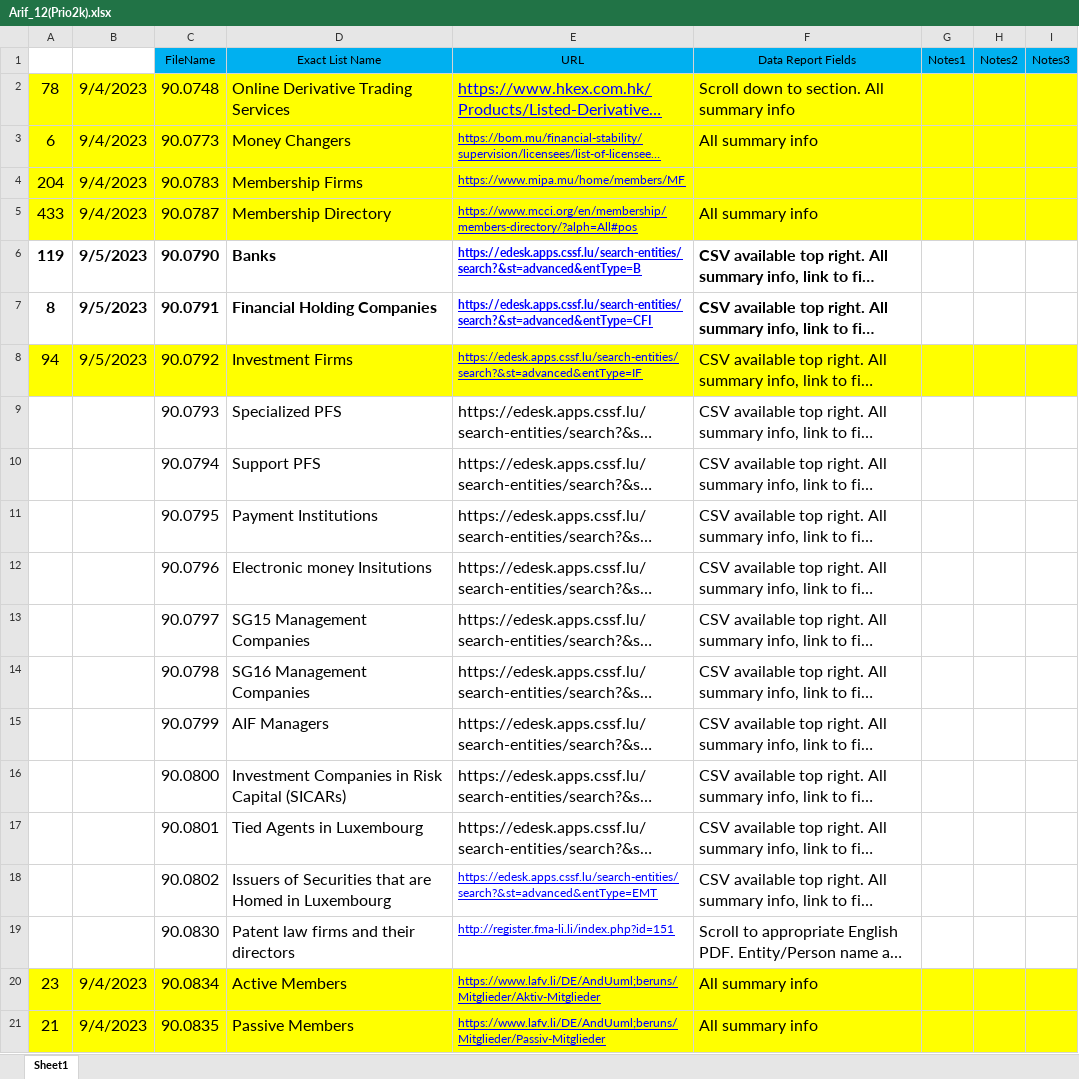
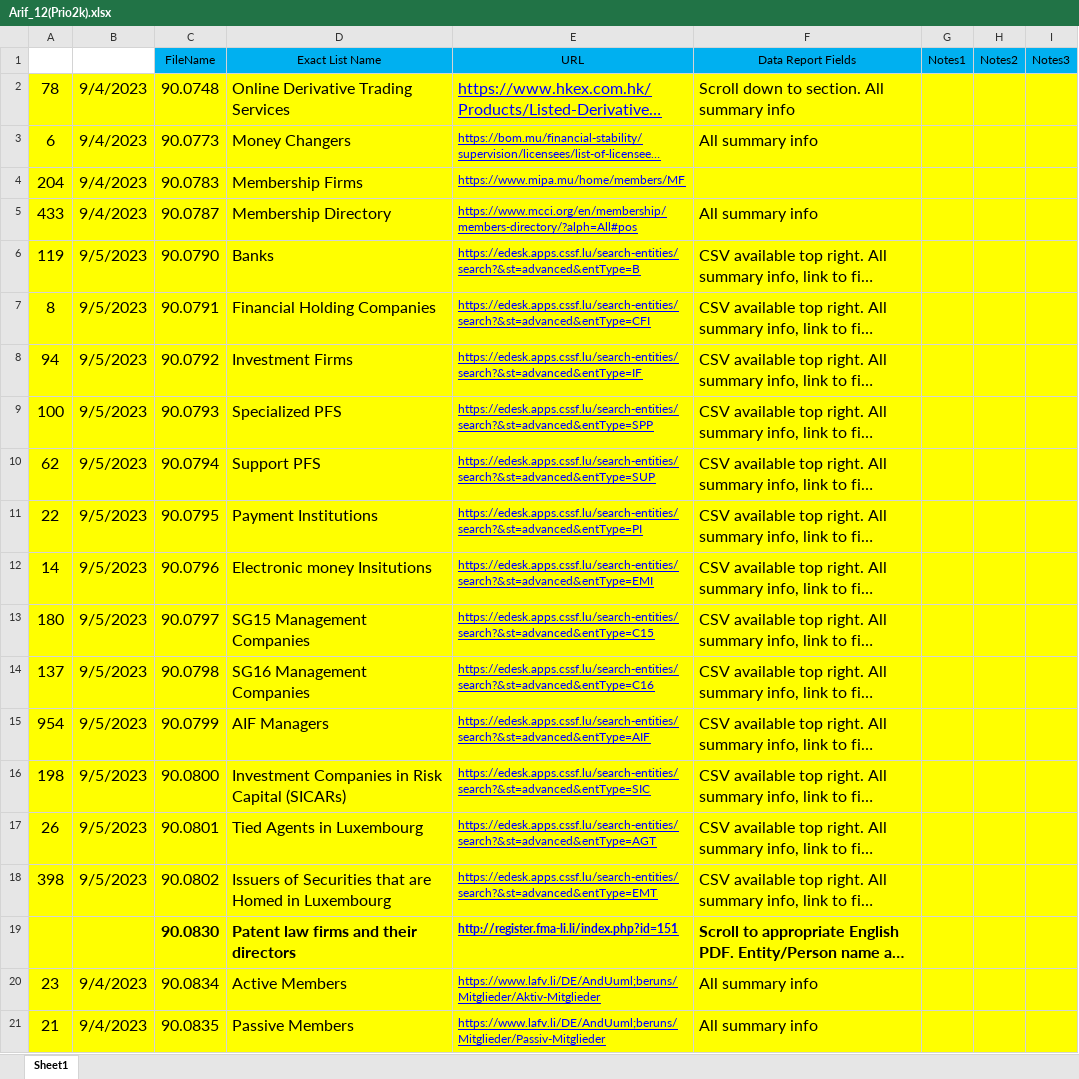
Before and after one commit to ariffadhillah/Scraping-various-sites, an Excel workbook: Arif_12(Prio2k)/Arif_12(Prio2k).xlsx, sheet Sheet1, drawn as a sheet; long unchanged cells end in …; values as stored, in another font and other column widths than the file's, no borders; the diff names each change by its address in the sheet, - before the commit and + after, or states it on an @@ line.

Commit message:
succes task Arif_12(Prio2k) filename 90.0802

```diff
--- a/Arif_12(Prio2k)/Arif_12(Prio2k).xlsx (sheet Sheet1)
+++ b/Arif_12(Prio2k)/Arif_12(Prio2k).xlsx (sheet Sheet1)
-A6:I7 fill: none
+A6:I7 fill: #FFFF00
-A6:F7 bold: on
+A6:F7 bold: off
-A9: (empty)
+A9: 100
-A9:I19 fill: none
+A9:I19 fill: #FFFF00
-B9:B18: (empty)
+B9:B18: 9/5/2023
@@ E9:E17 underline: off → on, text colour: black → #0000FF, text size: smaller @@
-A10: (empty)
+A10: 62
-A11: (empty)
+A11: 22
-A12: (empty)
+A12: 14
-A13: (empty)
+A13: 180
-A14: (empty)
+A14: 137
-A15: (empty)
+A15: 954
-A16: (empty)
+A16: 198
-A17: (empty)
+A17: 26
-A18: (empty)
+A18: 398
-C19:F19 bold: off
+C19:F19 bold: on
```
Also changed, not shown: 13 other files.
